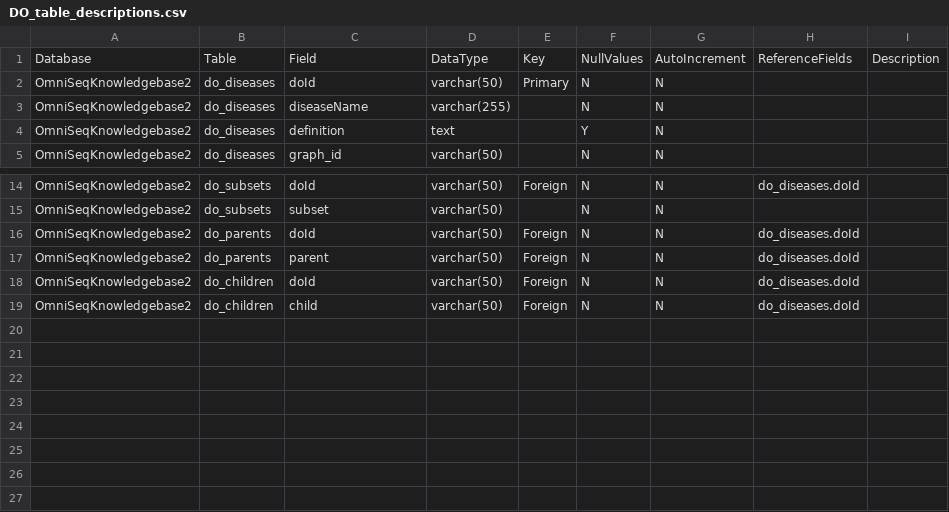
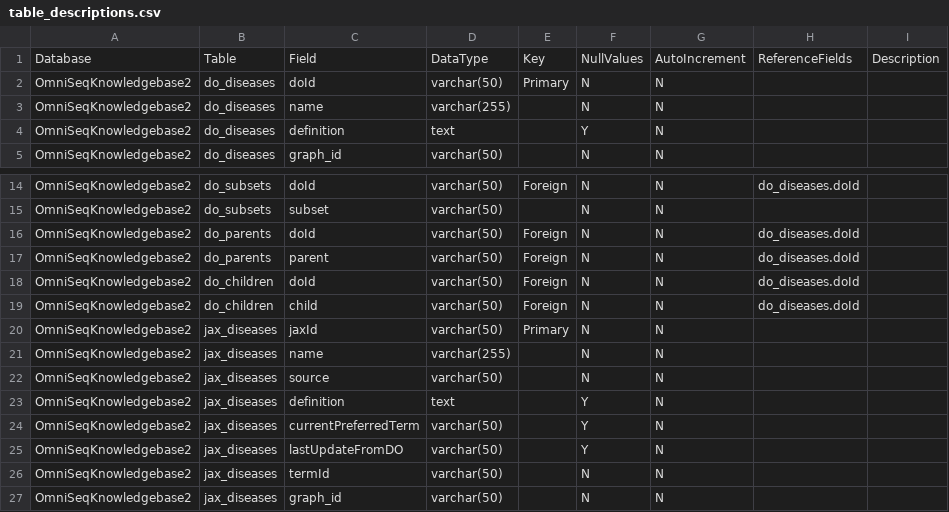
Before and after one commit to manuel-j-glynias/writeDiseases, a CSV file: config/table_descriptions.csv (was config/DO_table_descriptions.csv), drawn as a sheet; only a part is shown, gaps mark what is left out.

Commit message:
JAX disease code developed

```diff
--- a/config/DO_table_descriptions.csv
+++ b/config/table_descriptions.csv
@@ -2,3 +2,3 @@ Database,Table,Field,DataType,Key,NullValues,AutoIncrement,ReferenceFields,Descr
 OmniSeqKnowledgebase2,do_diseases,doId,varchar(50),Primary,N,N,,
-OmniSeqKnowledgebase2,do_diseases,diseaseName,varchar(255),,N,N,,
+OmniSeqKnowledgebase2,do_diseases,name,varchar(255),,N,N,,
 OmniSeqKnowledgebase2,do_diseases,definition,text,,Y,N,,
@@ -19 +19,9 @@ OmniSeqKnowledgebase2,do_children,doId,varchar(50),Foreign,N,N,do_diseases.doId,
 OmniSeqKnowledgebase2,do_children,child,varchar(50),Foreign,N,N,do_diseases.doId,
+OmniSeqKnowledgebase2,jax_diseases,jaxId,varchar(50),Primary,N,N,,
+OmniSeqKnowledgebase2,jax_diseases,name,varchar(255),,N,N,,
+OmniSeqKnowledgebase2,jax_diseases,source,varchar(50),,N,N,,
+OmniSeqKnowledgebase2,jax_diseases,definition,text,,Y,N,,
+OmniSeqKnowledgebase2,jax_diseases,currentPreferredTerm,varchar(50),,Y,N,,
+OmniSeqKnowledgebase2,jax_diseases,lastUpdateFromDO,varchar(50),,Y,N,,
+OmniSeqKnowledgebase2,jax_diseases,termId,varchar(50),,N,N,,
+OmniSeqKnowledgebase2,jax_diseases,graph_id,varchar(50),,N,N,,
```
Also changed, not shown: 4 other files.
